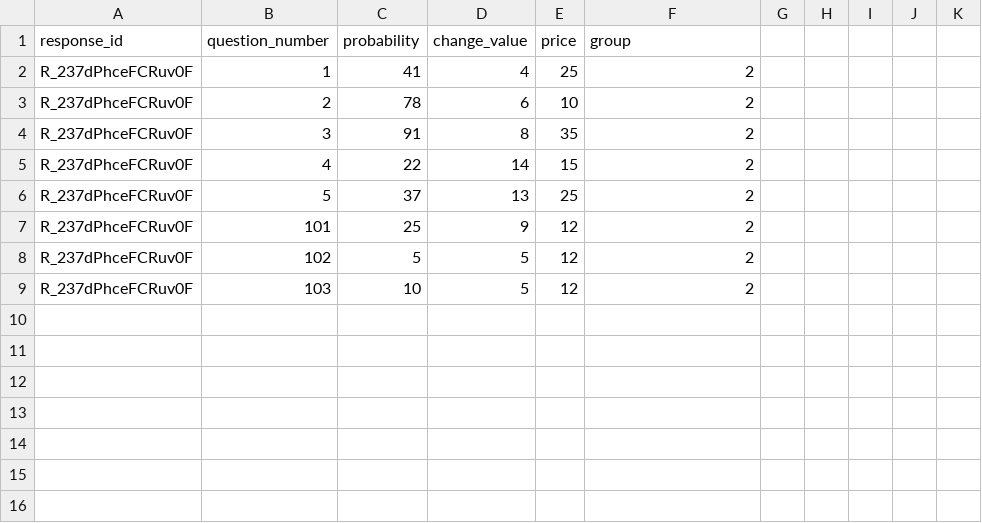
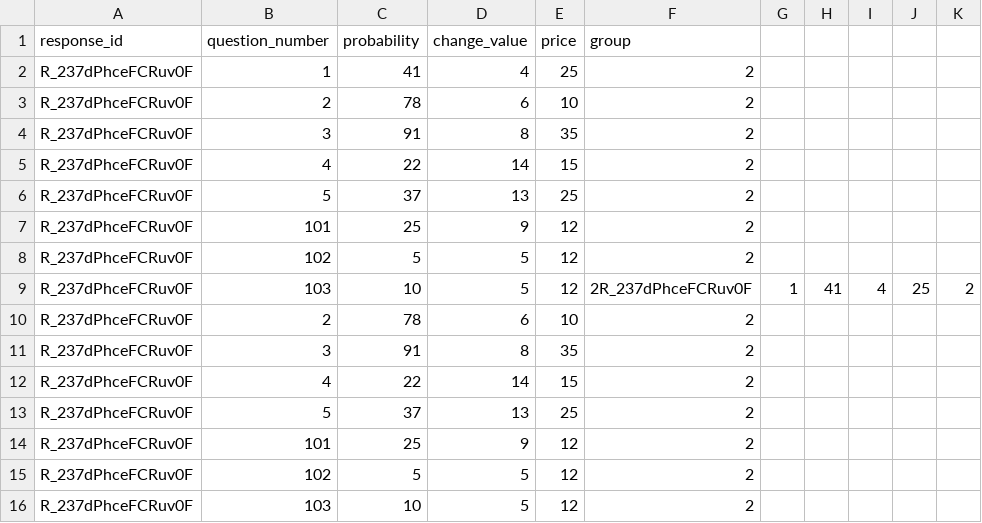
Before and after one commit to w5e6r/CFResponses, a CSV file: combined.csv, drawn as a sheet.

Commit message:
added new response

```diff
--- a/combined.csv
+++ b/combined.csv
@@ -8,2 +8,9 @@ R_237dPhceFCRuv0F,101,25,9,12,2
 R_237dPhceFCRuv0F,102,5,5,12,2
+R_237dPhceFCRuv0F,103,10,5,12,2R_237dPhceFCRuv0F,1,41,4,25,2
+R_237dPhceFCRuv0F,2,78,6,10,2
+R_237dPhceFCRuv0F,3,91,8,35,2
+R_237dPhceFCRuv0F,4,22,14,15,2
+R_237dPhceFCRuv0F,5,37,13,25,2
+R_237dPhceFCRuv0F,101,25,9,12,2
+R_237dPhceFCRuv0F,102,5,5,12,2
 R_237dPhceFCRuv0F,103,10,5,12,2
```
